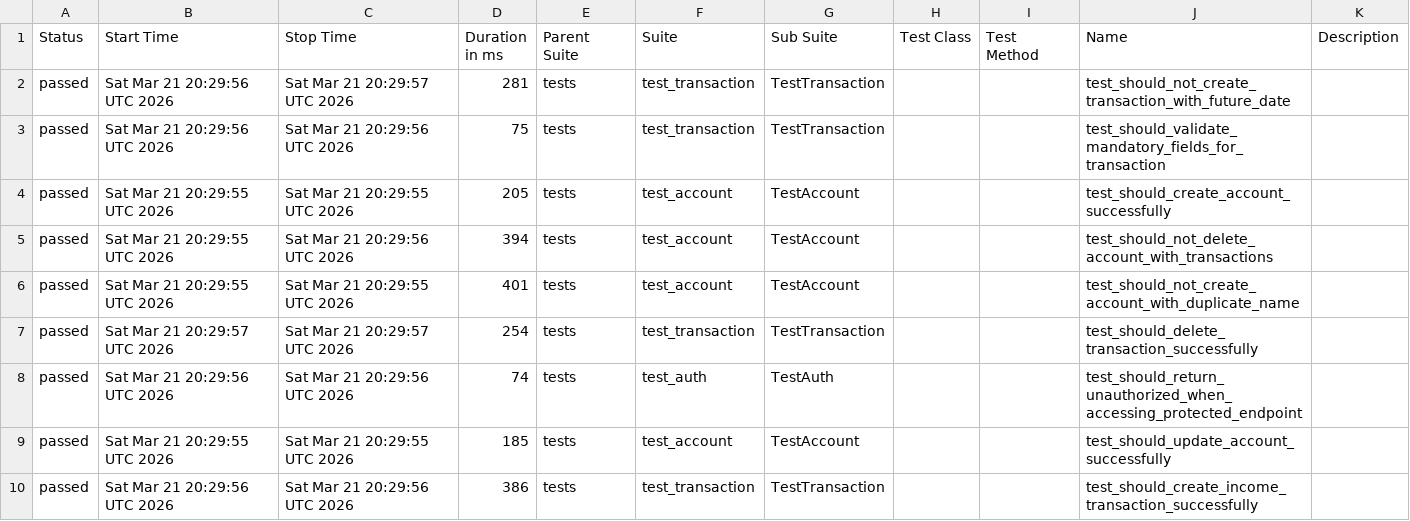
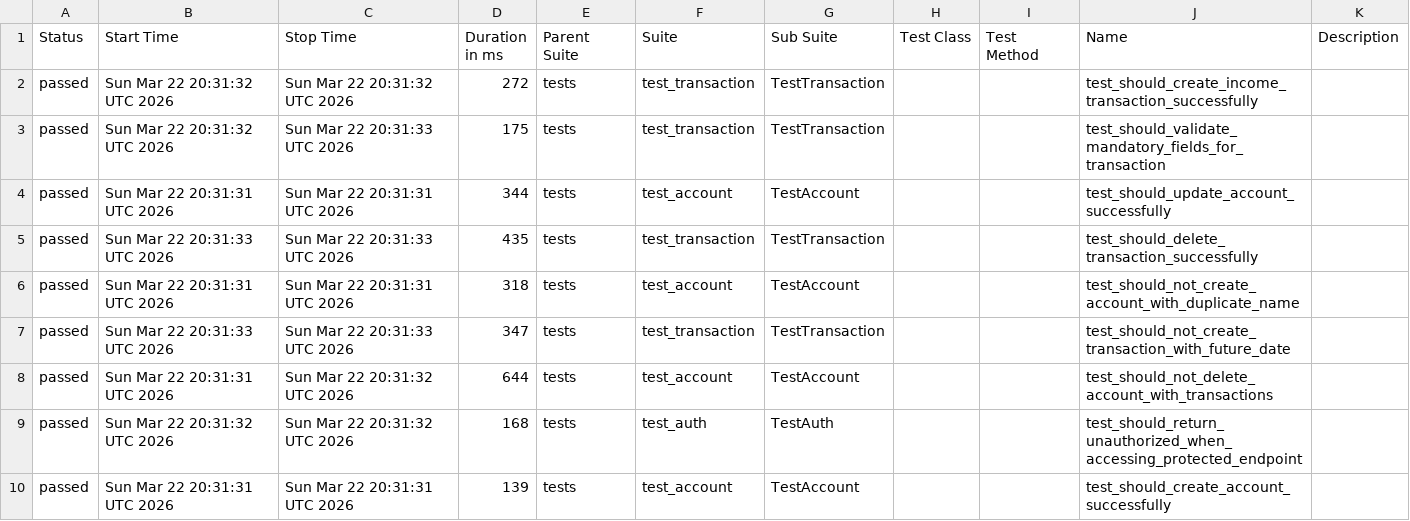
Before and after one commit to JosinaldoGJunior/python-automation-api-test, a CSV file: data/suites.csv, drawn as a sheet.

```diff
--- a/data/suites.csv
+++ b/data/suites.csv
@@ -1,10 +1,10 @@
 "Status","Start Time","Stop Time","Duration in ms","Parent Suite","Suite","Sub Suite","Test Class","Test Method","Name","Description"
-"passed","Sat Mar 21 20:29:56 UTC 2026","Sat Mar 21 20:29:57 UTC 2026","281","tests","test_transaction","TestTransaction","","","test_should_not_create_transaction_with_future_date",""
-"passed","Sat Mar 21 20:29:56 UTC 2026","Sat Mar 21 20:29:56 UTC 2026","75","tests","test_transaction","TestTransaction","","","test_should_validate_mandatory_fields_for_transaction",""
-"passed","Sat Mar 21 20:29:55 UTC 2026","Sat Mar 21 20:29:55 UTC 2026","205","tests","test_account","TestAccount","","","test_should_create_account_successfully",""
-"passed","Sat Mar 21 20:29:55 UTC 2026","Sat Mar 21 20:29:56 UTC 2026","394","tests","test_account","TestAccount","","","test_should_not_delete_account_with_transactions",""
-"passed","Sat Mar 21 20:29:55 UTC 2026","Sat Mar 21 20:29:55 UTC 2026","401","tests","test_account","TestAccount","","","test_should_not_create_account_with_duplicate_name",""
-"passed","Sat Mar 21 20:29:57 UTC 2026","Sat Mar 21 20:29:57 UTC 2026","254","tests","test_transaction","TestTransaction","","","test_should_delete_transaction_successfully",""
-"passed","Sat Mar 21 20:29:56 UTC 2026","Sat Mar 21 20:29:56 UTC 2026","74","tests","test_auth","TestAuth","","","test_should_return_unauthorized_when_accessing_protected_endpoint",""
-"passed","Sat Mar 21 20:29:55 UTC 2026","Sat Mar 21 20:29:55 UTC 2026","185","tests","test_account","TestAccount","","","test_should_update_account_successfully",""
-"passed","Sat Mar 21 20:29:56 UTC 2026","Sat Mar 21 20:29:56 UTC 2026","386","tests","test_transaction","TestTransaction","","","test_should_create_income_transaction_successfully",""
+"passed","Sun Mar 22 20:31:32 UTC 2026","Sun Mar 22 20:31:32 UTC 2026","272","tests","test_transaction","TestTransaction","","","test_should_create_income_transaction_successfully",""
+"passed","Sun Mar 22 20:31:32 UTC 2026","Sun Mar 22 20:31:33 UTC 2026","175","tests","test_transaction","TestTransaction","","","test_should_validate_mandatory_fields_for_transaction",""
+"passed","Sun Mar 22 20:31:31 UTC 2026","Sun Mar 22 20:31:31 UTC 2026","344","tests","test_account","TestAccount","","","test_should_update_account_successfully",""
+"passed","Sun Mar 22 20:31:33 UTC 2026","Sun Mar 22 20:31:33 UTC 2026","435","tests","test_transaction","TestTransaction","","","test_should_delete_transaction_successfully",""
+"passed","Sun Mar 22 20:31:31 UTC 2026","Sun Mar 22 20:31:31 UTC 2026","318","tests","test_account","TestAccount","","","test_should_not_create_account_with_duplicate_name",""
+"passed","Sun Mar 22 20:31:33 UTC 2026","Sun Mar 22 20:31:33 UTC 2026","347","tests","test_transaction","TestTransaction","","","test_should_not_create_transaction_with_future_date",""
+"passed","Sun Mar 22 20:31:31 UTC 2026","Sun Mar 22 20:31:32 UTC 2026","644","tests","test_account","TestAccount","","","test_should_not_delete_account_with_transactions",""
+"passed","Sun Mar 22 20:31:32 UTC 2026","Sun Mar 22 20:31:32 UTC 2026","168","tests","test_auth","TestAuth","","","test_should_return_unauthorized_when_accessing_protected_endpoint",""
+"passed","Sun Mar 22 20:31:31 UTC 2026","Sun Mar 22 20:31:31 UTC 2026","139","tests","test_account","TestAccount","","","test_should_create_account_successfully",""
```
Also changed, not shown: 32 other files.
